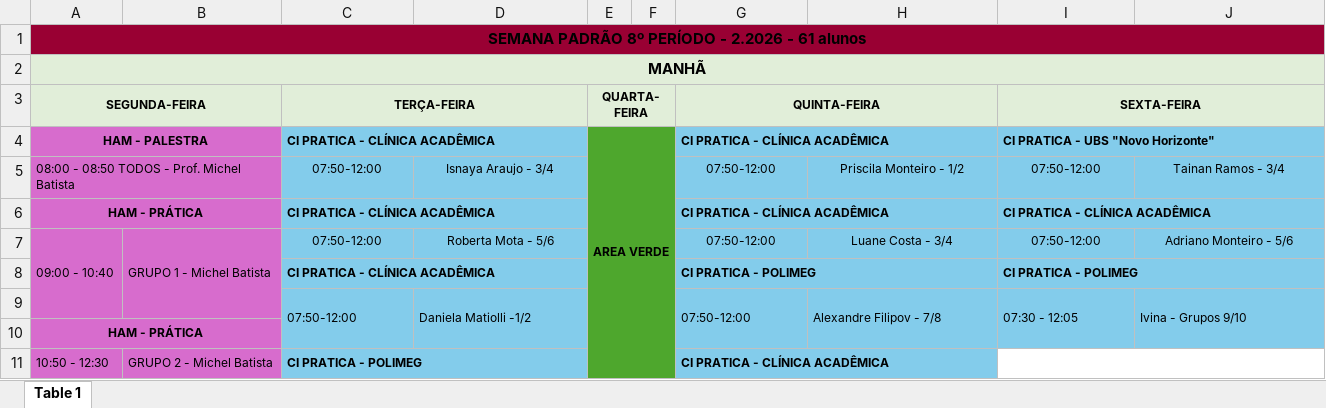
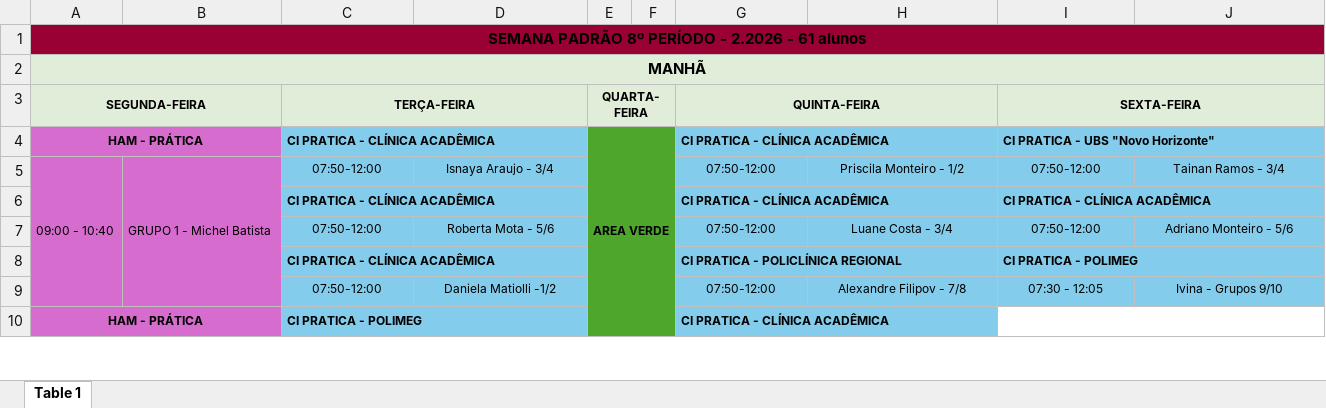
Before and after one commit to gabrielsvieira01/gabrielsvieira01.github.io, an Excel workbook: agenda/data/schedule.xlsx, sheet Table 1, drawn as a sheet; only a part is shown; values as stored, in another font and other column widths than the file's, no borders; removed rows and columns are numbered as before the commit, all else as after; the diff covers the shown part only; the diff names each change by its address in the sheet, - before the commit and + after, or states it on an @@ line.

Commit message:
Add files via upload

```diff
--- a/agenda/data/schedule.xlsx (sheet Table 1)
+++ b/agenda/data/schedule.xlsx (sheet Table 1)
-A4 (SEGUNDA-FEIRA): HAM - PALESTRA
+A4 (SEGUNDA-FEIRA): HAM - PRÁTICA
-A5 (SEGUNDA-FEIRA): 08:00 - 08:50 TODOS - Prof. Michel Batista
+A5 (SEGUNDA-FEIRA): 09:00 - 10:40
-A5:B5 merged
+A5:A9 merged
-B5: (empty)
+B5: GRUPO 1 - Michel Batista
+B5:B9 merged
-A6 (SEGUNDA-FEIRA): HAM - PRÁTICA
+A6 (SEGUNDA-FEIRA): (empty)
-A6:B6 merged
-A7 (SEGUNDA-FEIRA): 09:00 - 10:40
+A7 (SEGUNDA-FEIRA): (empty)
-A7:A9 merged
-B7: GRUPO 1 - Michel Batista
+B7: (empty)
-B7:B9 merged
-G8 (QUINTA-FEIRA): CI PRATICA - POLIMEG
+G8 (QUINTA-FEIRA): CI PRATICA - POLICLÍNICA REGIONAL
-C9:D9 alignment: left
+C9:D9 alignment: center
-C9:C10 merged
-D9:D10 merged
-G9:J9 alignment: left
+G9:J9 alignment: center
-G9:G10 merged
-H9:H10 merged
-I9:I10 merged
-J9:J10 merged
-C10 (TERÇA-FEIRA): (empty)
+C10 (TERÇA-FEIRA): CI PRATICA - POLIMEG
+C10:D10 merged
-G10 (QUINTA-FEIRA): (empty)
+G10 (QUINTA-FEIRA): CI PRATICA - CLÍNICA ACADÊMICA
+G10:H10 merged
-I10:J10 fill: #83CCEB
+I10:J10 fill: none
+I10:J14 merged
-row 11: 10:50 - 12:30 | GRUPO 2 - Michel Batista | CI PRATICA - POLIMEG |  |  |  | CI PRATICA - CLÍNICA ACADÊMICA
```
Also changed, not shown: 8 added rows, 10 removed rows, 12 edited cells, cell formats and merged cells elsewhere in this sheet.
